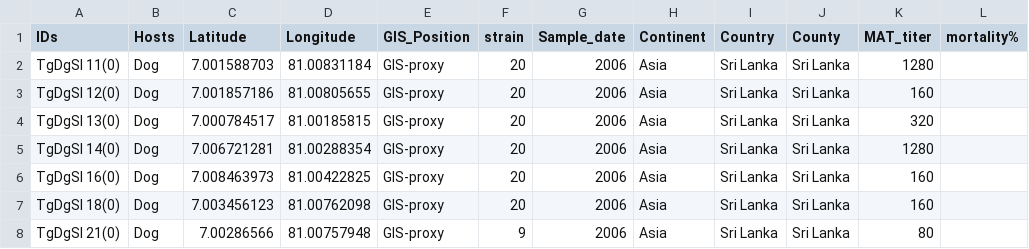
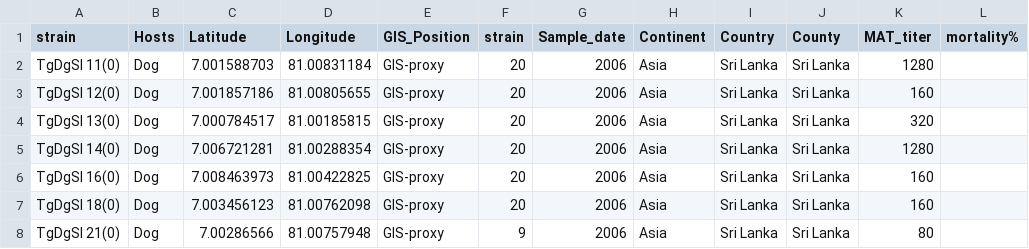
Before and after one commit to sachiramachandran/toxoplasma-gondii-analysis, a TSV file: zika-analysis/data/toxoplasma_metadata.tsv, drawn as a sheet; only a part is shown; the diff names each change by its address in the sheet, - before the commit and + after, or states it on an @@ line.

Commit message:
changing ID header to strain for test run

```diff
--- a/zika-analysis/data/toxoplasma_metadata.tsv
+++ b/zika-analysis/data/toxoplasma_metadata.tsv
-A1: IDs
+A1: strain
```
